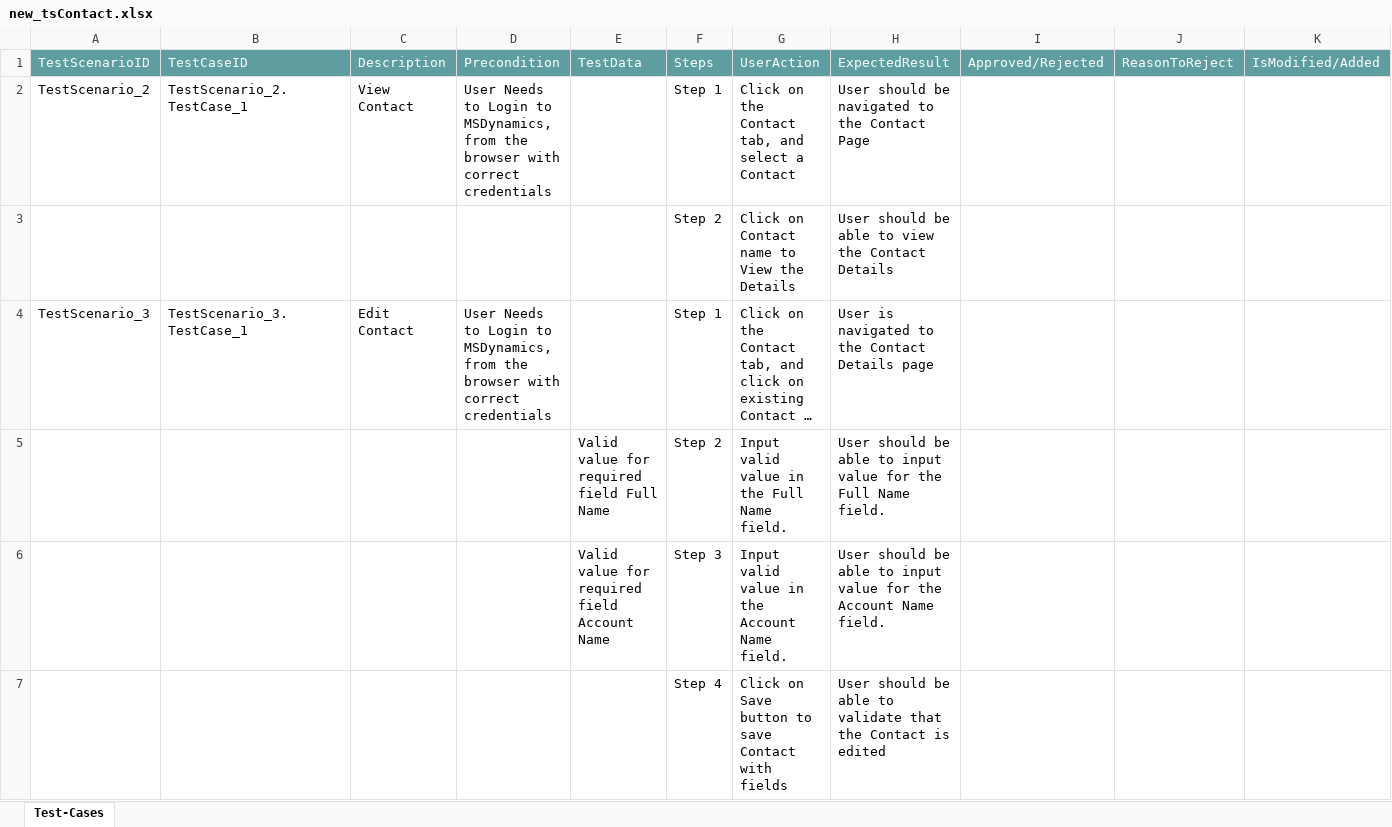
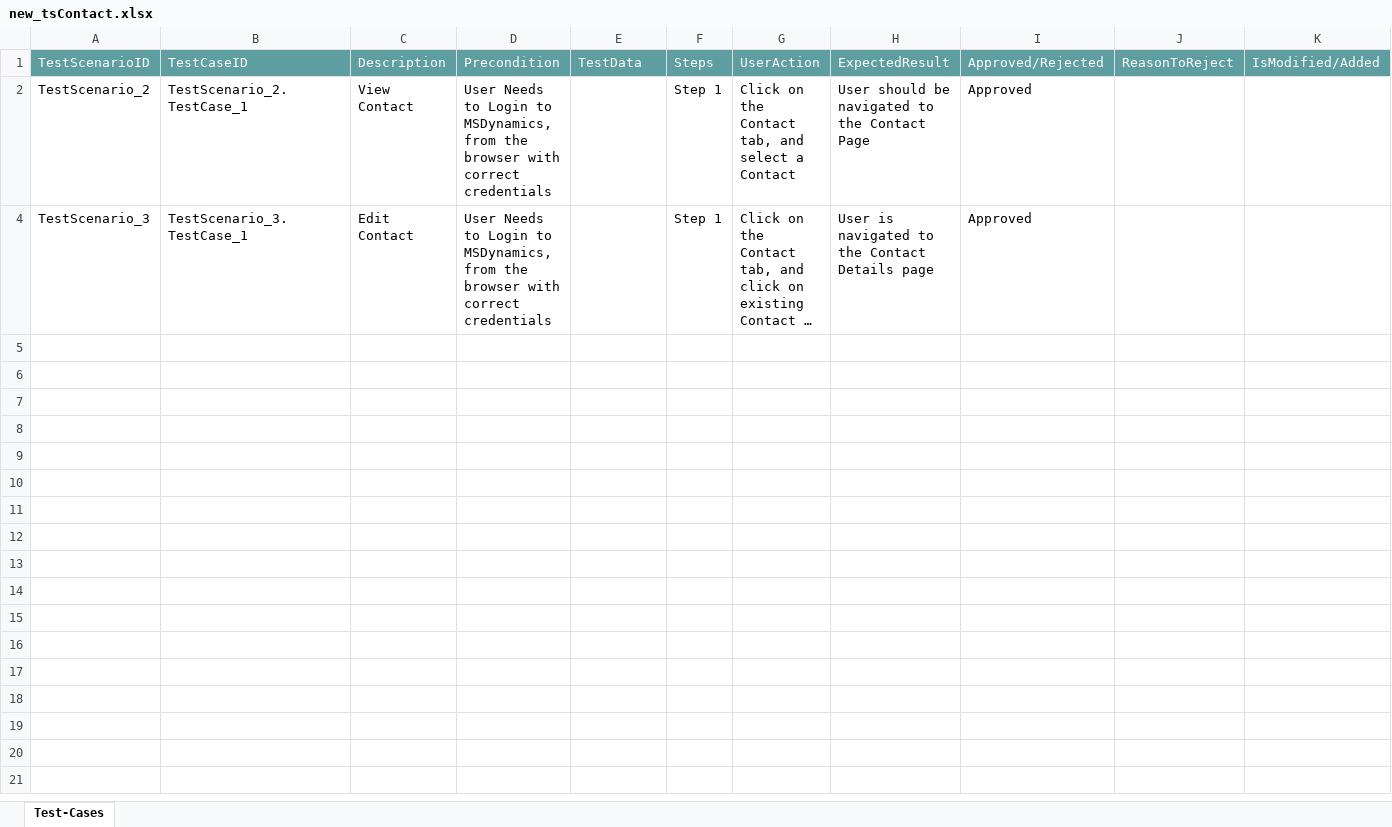
Before and after one commit to ShaikMohamedIrfan/IPtest1, an Excel workbook: new_tsContact.xlsx, sheet Test-Cases, drawn as a sheet; long unchanged cells end in …; values as stored, in another font and other column widths than the file's, no borders; table styles not drawn; the diff names each change by its address in the sheet, - before the commit and + after, or states it on an @@ line.

Commit message:
Add files via upload

```diff
--- a/new_tsContact.xlsx (sheet Test-Cases)
+++ b/new_tsContact.xlsx (sheet Test-Cases)
-I2: (empty)
+I2: Approved
@@ row 3 hidden:  |  |  |  |  | Step 2 | Click on Contact name to View the Details | User should be able to view the Contact Details @@
-I4: (empty)
+I4: Approved
@@ row 5 hidden:  |  |  |  | Valid value for required field Full Name | Step 2 | Input valid value in the Full Name field. | User should be able to input value for the Full Name field. @@
@@ row 6 hidden:  |  |  |  | Valid value for required field Account Name | Step 3 | Input valid value in the Account Name field. | User should be able to input value for the Account Name field. @@
@@ row 7 hidden:  |  |  |  |  | Step 4 | Click on Save button to save Contact with fields | User should be able to validate that the Contact is edited @@
```
